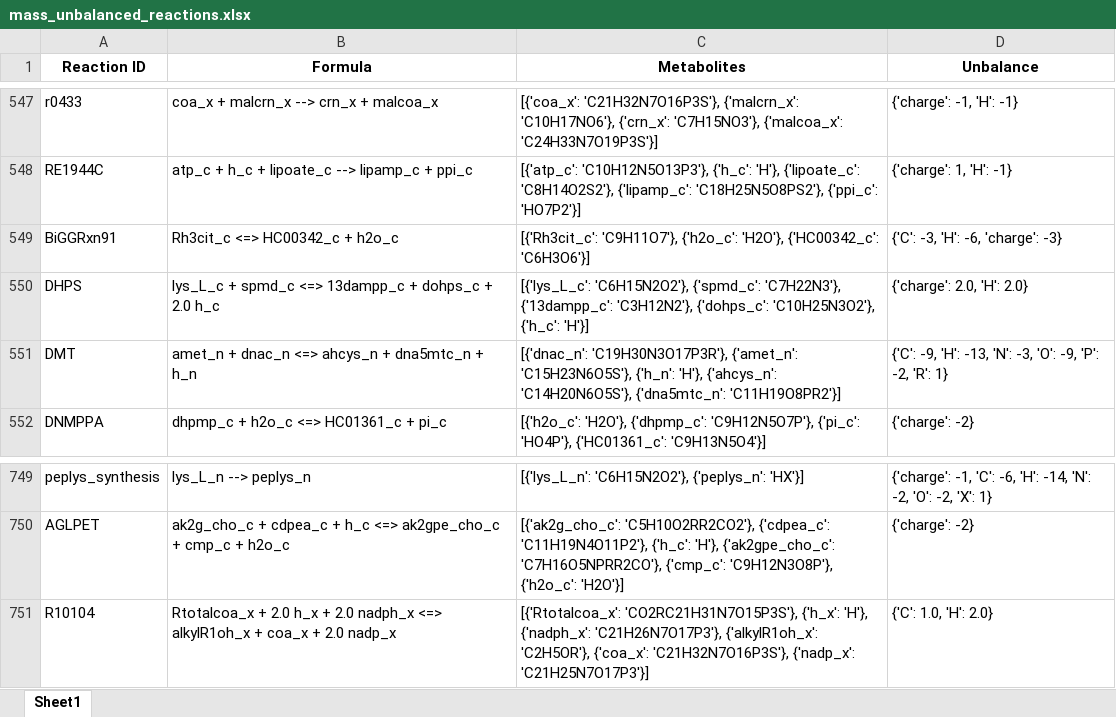
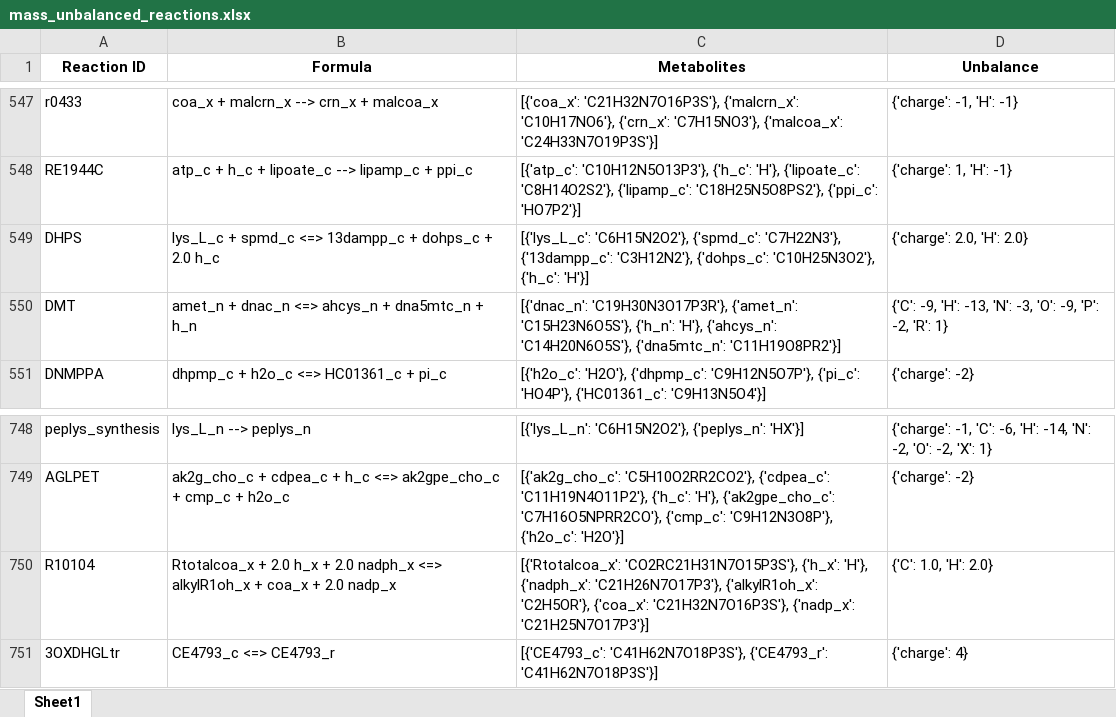
Before and after one commit to LewisLabUCSD/iCHO3K, an Excel workbook: Notebooks/temp/mass_unbalanced_reactions.xlsx, sheet Sheet1, drawn as a sheet; only a part is shown, gaps mark what is left out; values as stored, in another font and other column widths than the file's, no borders; removed rows and columns are numbered as before the commit, all else as after; the diff names each change by its address in the sheet, - before the commit and + after, or states it on an @@ line.

```diff
--- a/Notebooks/temp/mass_unbalanced_reactions.xlsx (sheet Sheet1)
+++ b/Notebooks/temp/mass_unbalanced_reactions.xlsx (sheet Sheet1)
-row 549: BiGGRxn91 | Rh3cit_c <=> HC00342_c + h2o_c | [{'Rh3cit_c': 'C9H11O7'}, {'h2o_c': 'H2O'}, {'HC00342_c': 'C6H3O6'}] | {'C': -3, 'H': -6, 'charge': -3}
+row 751: 3OXDHGLtr | CE4793_c <=> CE4793_r | [{'CE4793_c': 'C41H62N7O18P3S'}, {'CE4793_r': 'C41H62N7O18P3S'}] | {'charge': 4}
```
Also changed, not shown: Notebooks/temp/dead_ends_reactions.xlsx, 8 other files.
